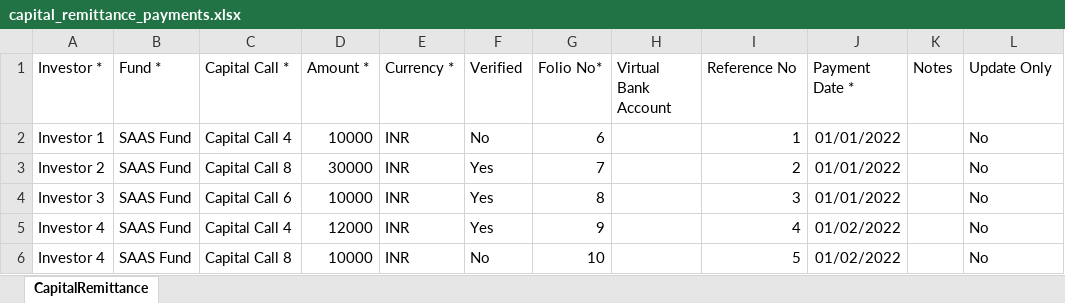
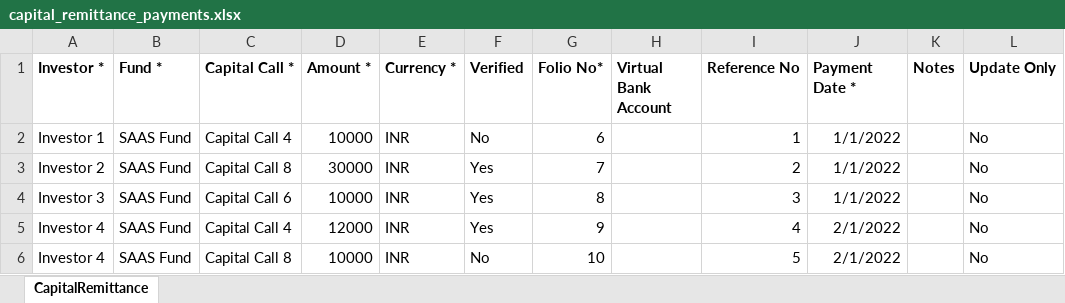
Before and after one commit to sampadadiwan/IRM, an Excel workbook: public/sample_uploads/capital_remittance_payments.xlsx, sheet CapitalRemittance, drawn as a sheet; values as stored, in another font and other column widths than the file's, no borders; the diff names each change by its address in the sheet, - before the commit and + after, or states it on an @@ line.

```diff
--- a/public/sample_uploads/capital_remittance_payments.xlsx (sheet CapitalRemittance)
+++ b/public/sample_uploads/capital_remittance_payments.xlsx (sheet CapitalRemittance)
-A1:L1 bold: off
+A1:L1 bold: on
-J2:J4 (Payment Date *): 01/01/2022
+J2:J4 (Payment Date *): 1/1/2022
-J5:J6 (Payment Date *): 01/02/2022
+J5:J6 (Payment Date *): 2/1/2022
```
Also changed, not shown: public/sample_uploads/capital_calls.xlsx, public/sample_uploads/capital_commitments.xlsx, 12 other files.
